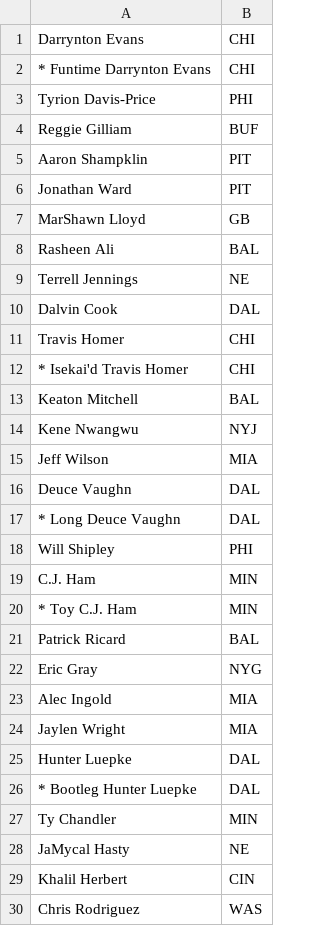
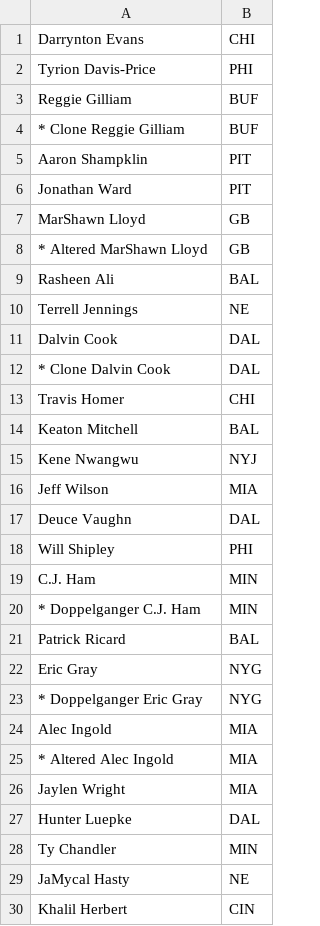
Before and after one commit to noahmaier17/fantasy-football-etl, a CSV file: 2024 Season/Post Season Positions/RBs.csv, drawn as a sheet; only a part is shown; the shorter side is filled out with more unchanged rows; the diff covers the shown part only.

```diff
--- a/2024 Season/Post Season Positions/RBs.csv
+++ b/2024 Season/Post Season Positions/RBs.csv
@@ -1,5 +1,5 @@
 Darrynton Evans;CHI
-* Funtime Darrynton Evans;CHI
 Tyrion Davis-Price;PHI
 Reggie Gilliam;BUF
+* Clone Reggie Gilliam;BUF
 Aaron Shampklin;PIT
@@ -7,2 +7,3 @@ Jonathan Ward;PIT
 MarShawn Lloyd;GB
+* Altered MarShawn Lloyd;GB
 Rasheen Ali;BAL
@@ -10,4 +11,4 @@ Terrell Jennings;NE
 Dalvin Cook;DAL
+* Clone Dalvin Cook;DAL
 Travis Homer;CHI
-* Isekai'd Travis Homer;CHI
 Keaton Mitchell;BAL
@@ -16,12 +17,12 @@ Jeff Wilson;MIA
 Deuce Vaughn;DAL
-* Long Deuce Vaughn;DAL
 Will Shipley;PHI
 C.J. Ham;MIN
-* Toy C.J. Ham;MIN
+* Doppelganger C.J. Ham;MIN
 Patrick Ricard;BAL
 Eric Gray;NYG
+* Doppelganger Eric Gray;NYG
 Alec Ingold;MIA
+* Altered Alec Ingold;MIA
 Jaylen Wright;MIA
 Hunter Luepke;DAL
-* Bootleg Hunter Luepke;DAL
 Ty Chandler;MIN
```
Also changed, not shown: 4 added rows and 11 removed rows elsewhere in this file, 2024 Season/Post Season Positions/QBs.csv, 2024 Season/Post Season Positions/TEs.csv, 5 other files.
